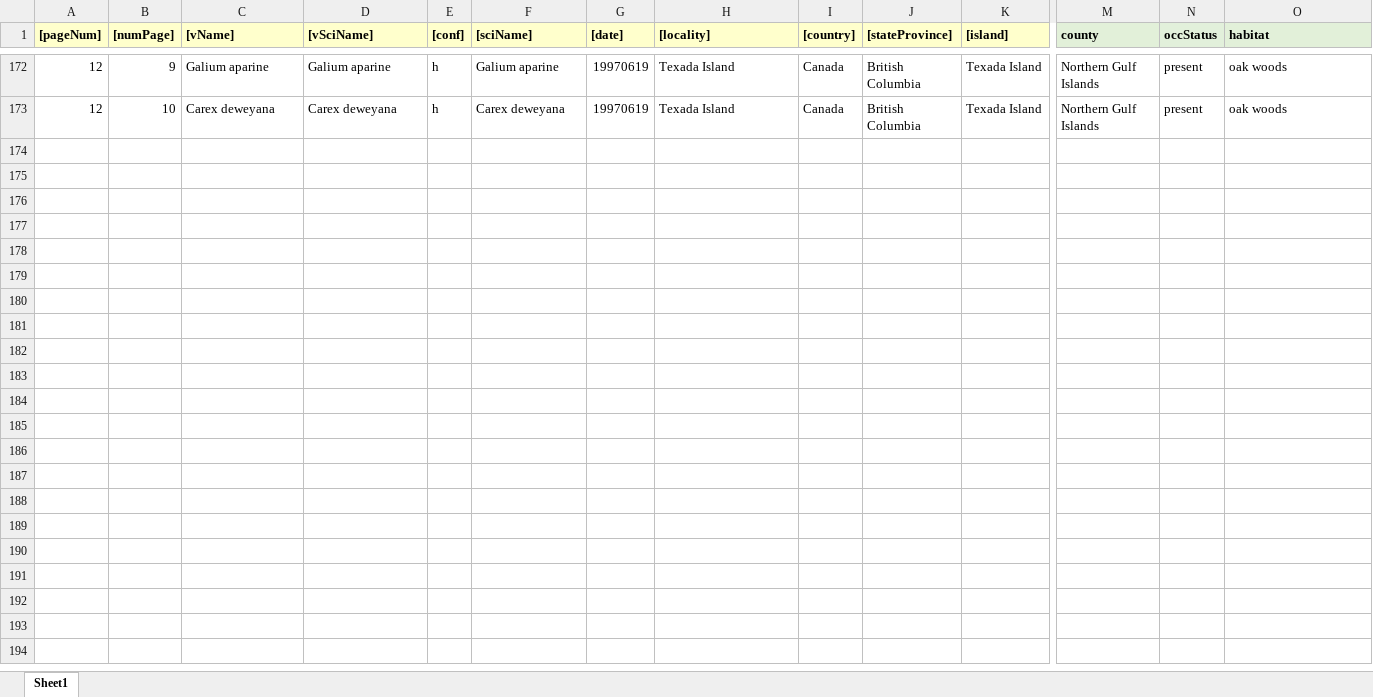
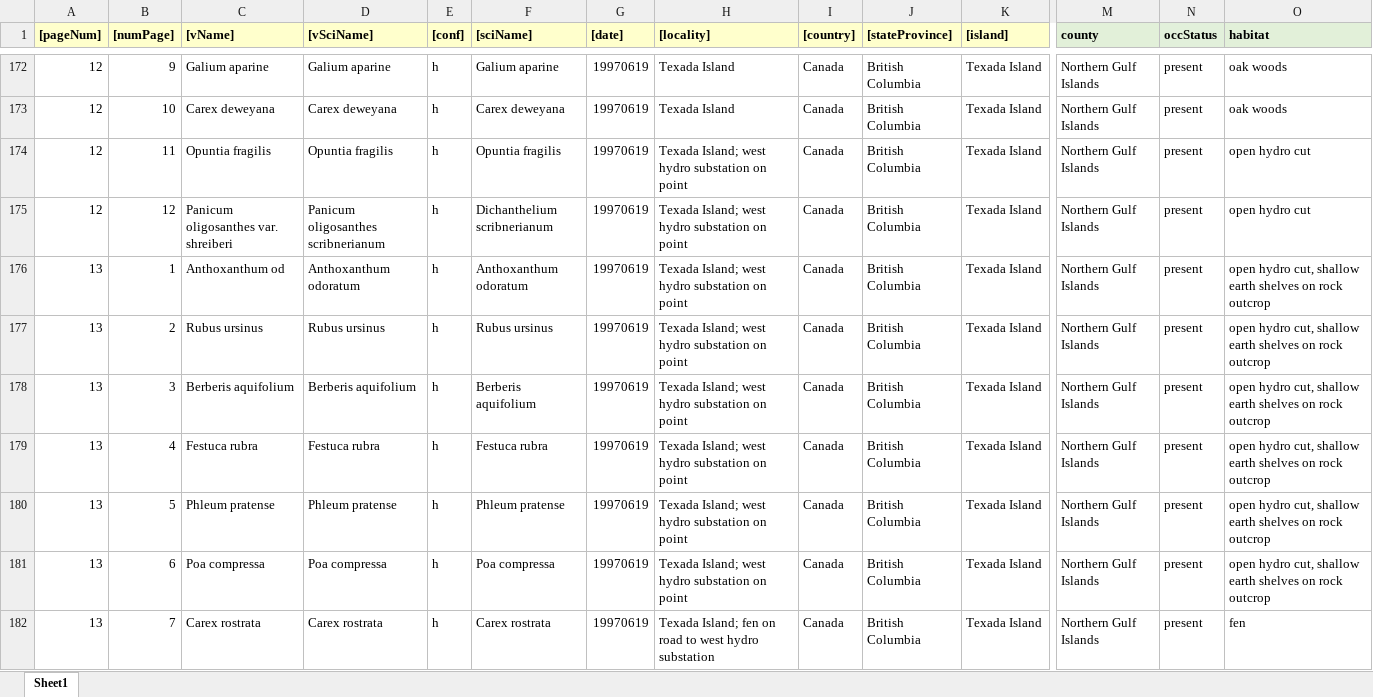
Before and after one commit to lavendermi/Harvey_Janszen_Legacy_Project, an Excel workbook: data/digitized_data/occurrence_data/raw_data/HJ-8-occ-entry.xlsx, sheet Sheet1, drawn as a sheet; only a part is shown, gaps mark what is left out; values as stored, in another font and other column widths than the file's, no borders; rows hold the shown columns only; the diff covers the shown part only; the diff names each change by its address in the sheet, - before the commit and + after, or states it on an @@ line.

```diff
--- a/data/digitized_data/occurrence_data/raw_data/HJ-8-occ-entry.xlsx (sheet Sheet1)
+++ b/data/digitized_data/occurrence_data/raw_data/HJ-8-occ-entry.xlsx (sheet Sheet1)
+row 174: 12 | 11 | Opuntia fragilis | Opuntia fragilis | h | Opuntia fragilis | 19970619 | Texada Island; west hydro substation on point | Canada | British Columbia | Texada Island | Northern Gulf Islands | present | open hydro cut
+row 175: 12 | 12 | Panicum oligosanthes var. shreiberi | Panicum oligosanthes scribnerianum | h | Dichanthelium scribnerianum | 19970619 | Texada Island; west hydro substation on point | Canada | British Columbia | Texada Island | Northern Gulf Islands | present | open hydro cut
+row 176: 13 | 1 | Anthoxanthum od | Anthoxanthum odoratum | h | Anthoxanthum odoratum | 19970619 | Texada Island; west hydro substation on point | Canada | British Columbia | Texada Island | Northern Gulf Islands | present | open hydro cut, shallow earth shelves on rock outcrop
+row 177: 13 | 2 | Rubus ursinus | Rubus ursinus | h | Rubus ursinus | 19970619 | Texada Island; west hydro substation on point | Canada | British Columbia | Texada Island | Northern Gulf Islands | present | open hydro cut, shallow earth shelves on rock outcrop
+row 178: 13 | 3 | Berberis aquifolium | Berberis aquifolium | h | Berberis aquifolium | 19970619 | Texada Island; west hydro substation on point | Canada | British Columbia | Texada Island | Northern Gulf Islands | present | open hydro cut, shallow earth shelves on rock outcrop
+row 179: 13 | 4 | Festuca rubra | Festuca rubra | h | Festuca rubra | 19970619 | Texada Island; west hydro substation on point | Canada | British Columbia | Texada Island | Northern Gulf Islands | present | open hydro cut, shallow earth shelves on rock outcrop
+row 180: 13 | 5 | Phleum pratense | Phleum pratense | h | Phleum pratense | 19970619 | Texada Island; west hydro substation on point | Canada | British Columbia | Texada Island | Northern Gulf Islands | present | open hydro cut, shallow earth shelves on rock outcrop
+row 181: 13 | 6 | Poa compressa | Poa compressa | h | Poa compressa | 19970619 | Texada Island; west hydro substation on point | Canada | British Columbia | Texada Island | Northern Gulf Islands | present | open hydro cut, shallow earth shelves on rock outcrop
+row 182: 13 | 7 | Carex rostrata | Carex rostrata | h | Carex rostrata | 19970619 | Texada Island; fen on road to west hydro substation | Canada | British Columbia | Texada Island | Northern Gulf Islands | present | fen
```
Also changed, not shown: 17 added rows elsewhere in this sheet, 8 other files.
